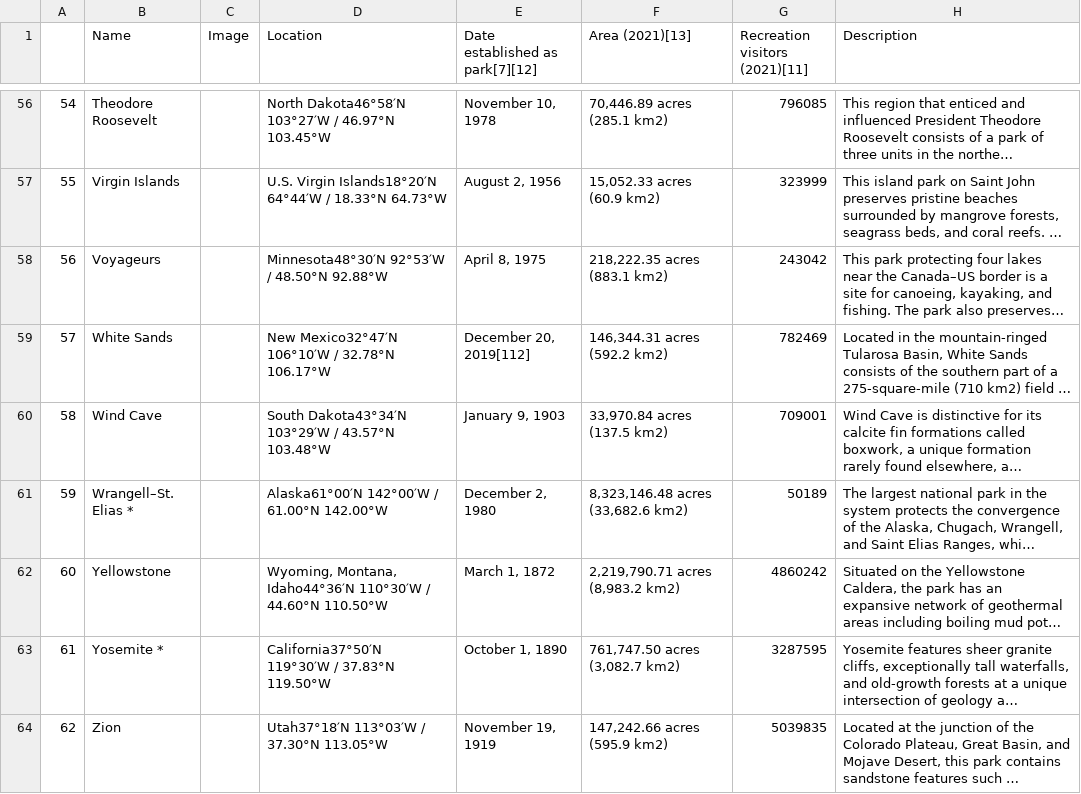
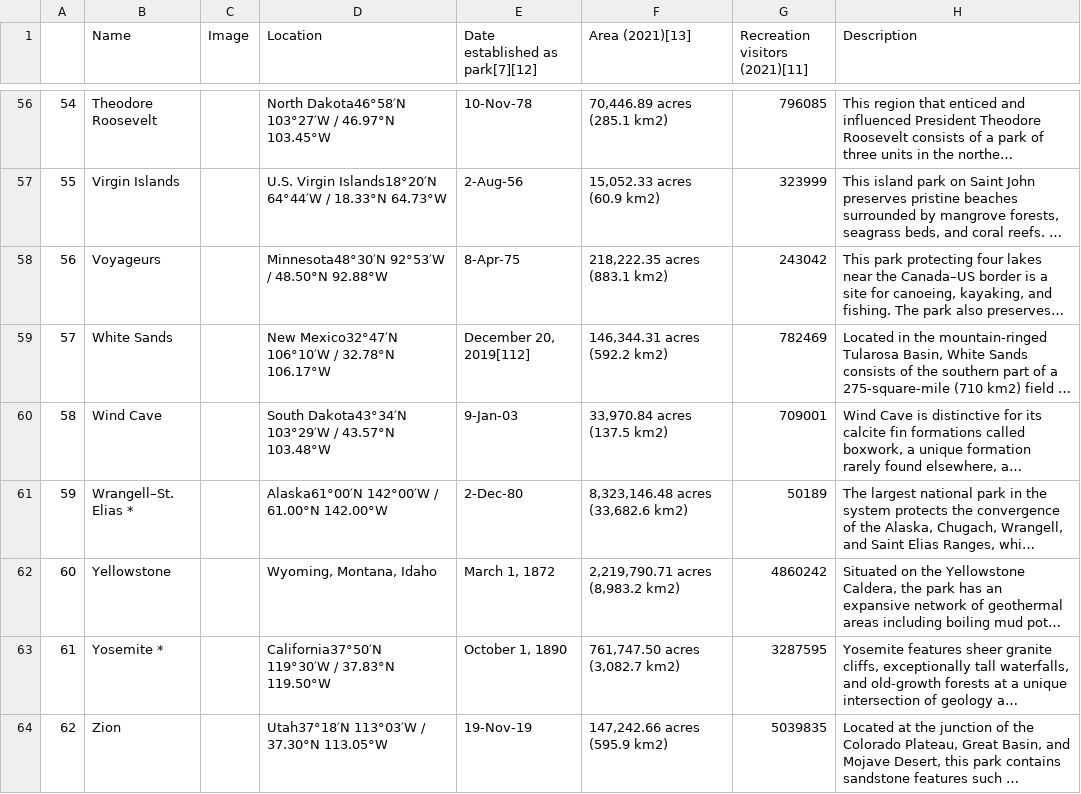
Before and after one commit to Tuckersteward/Spring-2025, a CSV file: Data 3300/Python/ICE Data Sources/df_2.csv, drawn as a sheet; only a part is shown, gaps mark what is left out; long unchanged cells end in …; the diff covers the shown part only; the diff names each change by its address in the sheet, - before the commit and + after, or states it on an @@ line.

```diff
--- a/Data 3300/Python/ICE Data Sources/df_2.csv
+++ b/Data 3300/Python/ICE Data Sources/df_2.csv
-E56 (Date established as park[7][12]): November 10, 1978
+E56 (Date established as park[7][12]): 10-Nov-78
-E57 (Date established as park[7][12]): August 2, 1956
+E57 (Date established as park[7][12]): 2-Aug-56
-E58 (Date established as park[7][12]): April 8, 1975
+E58 (Date established as park[7][12]): 8-Apr-75
-E60 (Date established as park[7][12]): January 9, 1903
+E60 (Date established as park[7][12]): 9-Jan-03
-E61 (Date established as park[7][12]): December 2, 1980
+E61 (Date established as park[7][12]): 2-Dec-80
-D62 (Location): Wyoming, Montana, Idaho44°36′N 110°30′W / 44.60°N 110.50°W
+D62 (Location): Wyoming, Montana, Idaho
-E64 (Date established as park[7][12]): November 19, 1919
+E64 (Date established as park[7][12]): 19-Nov-19
```
Also changed, not shown: 51 edited cells elsewhere in this file, 11 other files.
